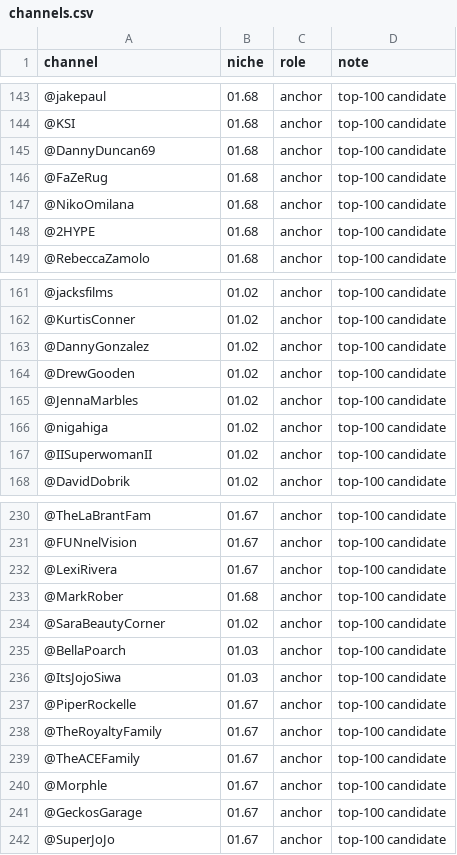
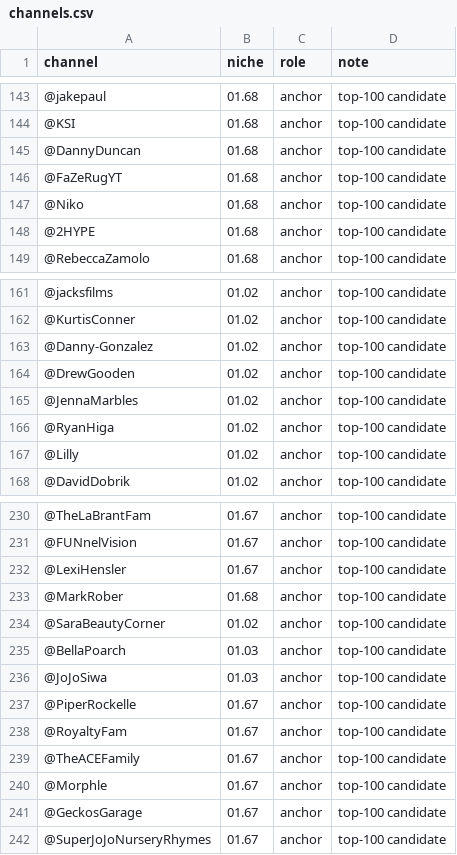
Before and after one commit to emiherrera1/content-terminal, a CSV file: config/channels.csv, drawn as a sheet; only a part is shown, gaps mark what is left out; the diff covers the shown part only; the diff names each change by its address in the sheet, - before the commit and + after, or states it on an @@ line.

```diff
--- a/config/channels.csv
+++ b/config/channels.csv
-A145 (channel): @DannyDuncan69
+A145 (channel): @DannyDuncan
-A146 (channel): @FaZeRug
+A146 (channel): @FaZeRugYT
-A147 (channel): @NikoOmilana
+A147 (channel): @Niko
-A163 (channel): @DannyGonzalez
+A163 (channel): @Danny-Gonzalez
-A166 (channel): @nigahiga
+A166 (channel): @RyanHiga
-A167 (channel): @IISuperwomanII
+A167 (channel): @Lilly
-A232 (channel): @LexiRivera
+A232 (channel): @LexiHensler
-A236 (channel): @ItsJojoSiwa
+A236 (channel): @JoJoSiwa
-A238 (channel): @TheRoyaltyFamily
+A238 (channel): @RoyaltyFam
-A242 (channel): @SuperJoJo
+A242 (channel): @SuperJoJoNurseryRhymes
```
Also changed, not shown: 4 edited cells elsewhere in this file, 1 other file.
